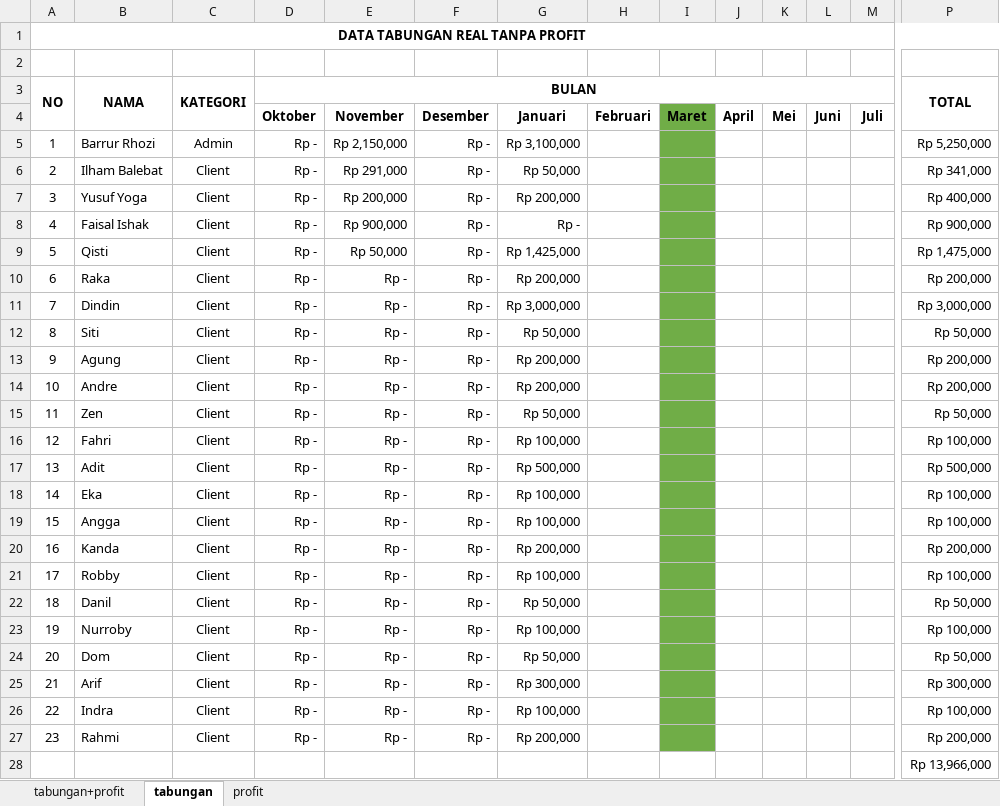
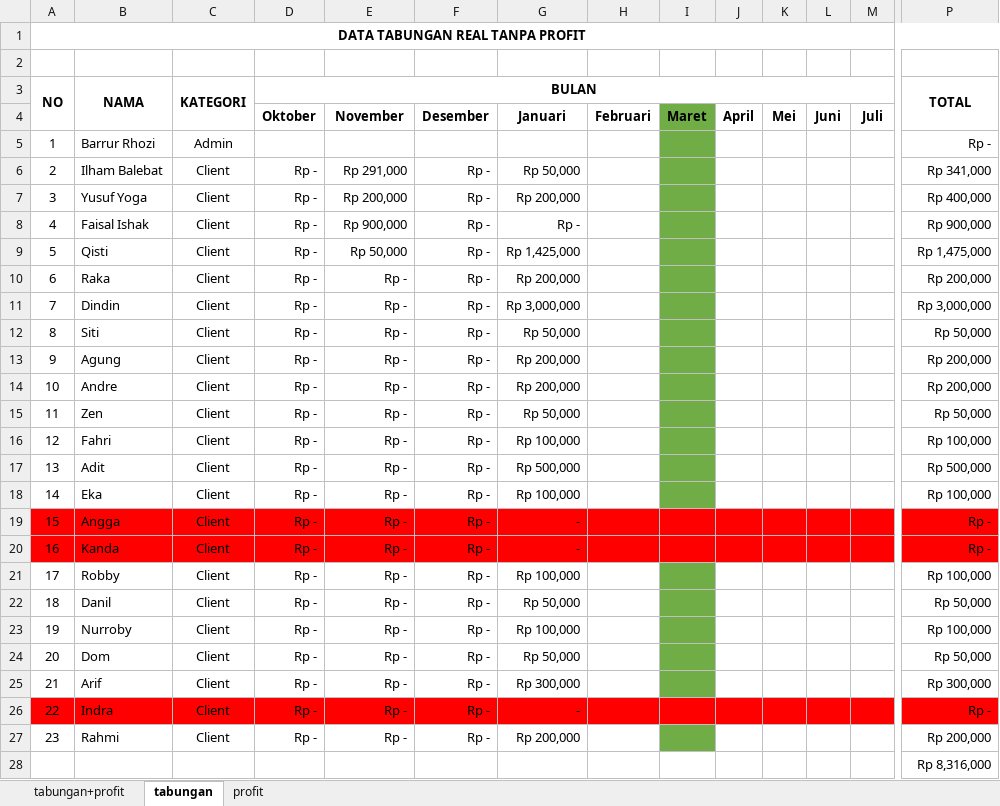
Before and after one commit to ozyexplorer/Invest, an Excel workbook: Tabungan invest.xlsx, sheet tabungan, drawn as a sheet; only a part is shown, gaps mark what is left out; values as stored, in another font and other column widths than the file's, no borders; the diff covers the shown part only; the diff names each change by its address in the sheet, - before the commit and + after, or states it on an @@ line.

Commit message:
update

```diff
--- a/Tabungan invest.xlsx (sheet tabungan)
+++ b/Tabungan invest.xlsx (sheet tabungan)
-A1:P1 merged
+A1:Q1 merged
-D5 (BULAN): Rp -
+D5 (BULAN): (empty)
-E5: Rp 2,150,000
+E5: (empty)
-F5: Rp -
+F5: (empty)
-G5: Rp 3,100,000
+G5: (empty)
-P5 (TOTAL): Rp 5,250,000
+P5 (TOTAL): Rp -
-A19:H20 fill: none
+A19:H20 fill: #FF0000
-G19: Rp 100,000
+G19: -
-I19:I20 fill: #70AD47
+I19:I20 fill: #FF0000
-J19:P20 fill: none
+J19:P20 fill: #FF0000
-P19 (TOTAL): Rp 100,000
+P19 (TOTAL): Rp -
-G20: Rp 200,000
+G20: -
-P20 (TOTAL): Rp 200,000
+P20 (TOTAL): Rp -
-A26:H26 fill: none
+A26:H26 fill: #FF0000
-G26: Rp 100,000
+G26: -
-I26 fill: #70AD47
+I26 fill: #FF0000
-J26:P26 fill: none
+J26:P26 fill: #FF0000
-P26 (TOTAL): Rp 100,000
+P26 (TOTAL): Rp -
-P28 (TOTAL): Rp 13,966,000
+P28 (TOTAL): Rp 8,316,000
```
Also changed, not shown: 1 edited cell and cell formats elsewhere in this sheet, charts or pictures.
